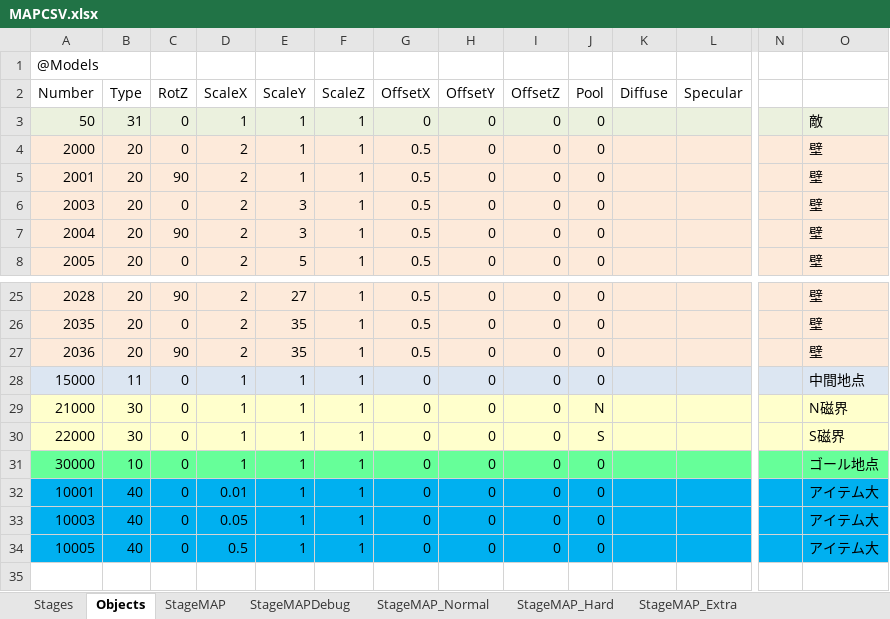
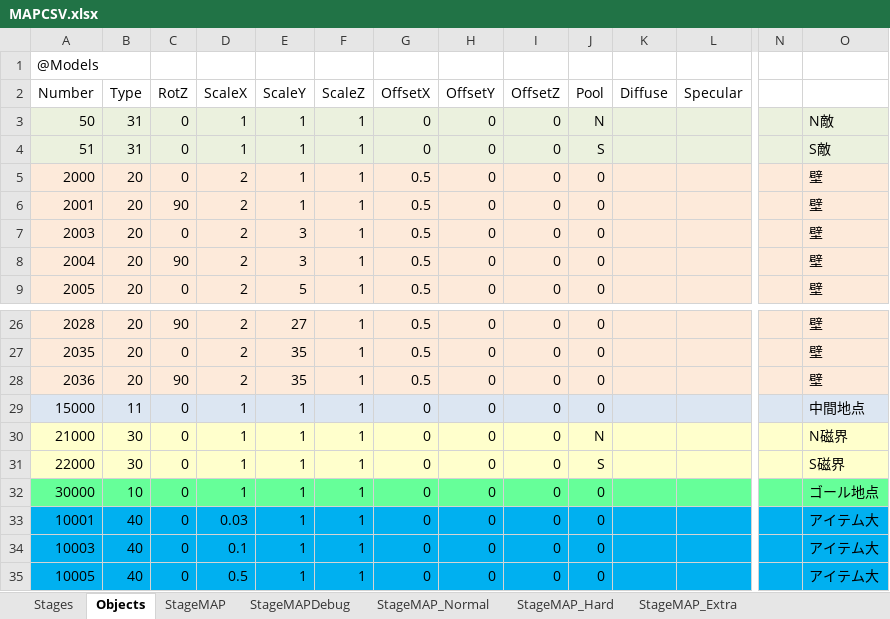
Before and after one commit to xtatrax/oldPrj-SchoolTask_BomberProject-public, an Excel workbook: BomberProject/media/Map/MAPCSV.xlsx, sheet Objects, drawn as a sheet; only a part is shown, gaps mark what is left out; values as stored, in another font and other column widths than the file's, no borders; addresses are those after the commit; rows hold the shown columns only; the diff names each change by its address in the sheet, - before the commit and + after, or states it on an @@ line.

```diff
--- a/BomberProject/media/Map/MAPCSV.xlsx (sheet Objects)
+++ b/BomberProject/media/Map/MAPCSV.xlsx (sheet Objects)
-J3 (Pool): 0
+J3 (Pool): N
-O3: 敵
+O3: N敵
+row 4: 51 | 31 | 0 | 1 | 1 | 1 | 0 | 0 | 0 | S |  |  |  | S敵
-D33 (ScaleX): 0.01
+D33 (ScaleX): 0.03
-D34 (ScaleX): 0.05
+D34 (ScaleX): 0.1
```
Also changed, not shown: sheet StageMAP, sheet StageMAP_Hard, sheet StageMAP_Extra, sheet StageMAP_Normal, sheet StageMAPDebug, 8 other files.
